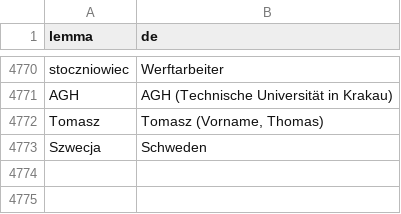
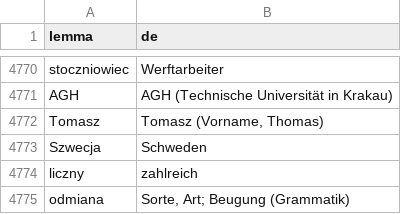
Before and after one commit to aronsommer/klucz, a TSV file: data/glossary.tsv, drawn as a sheet; only a part is shown, gaps mark what is left out.

Commit message:
Revise chapter 1 and adjust the German translation to match

```diff
--- a/data/glossary.tsv
+++ b/data/glossary.tsv
@@ -4773 +4773,3 @@ Tomasz	Tomasz (Vorname, Thomas)
 Szwecja	Schweden
+liczny	zahlreich
+odmiana	Sorte, Art; Beugung (Grammatik)
```
Also changed, not shown: data/translation_sync.tsv, 8 other files.
